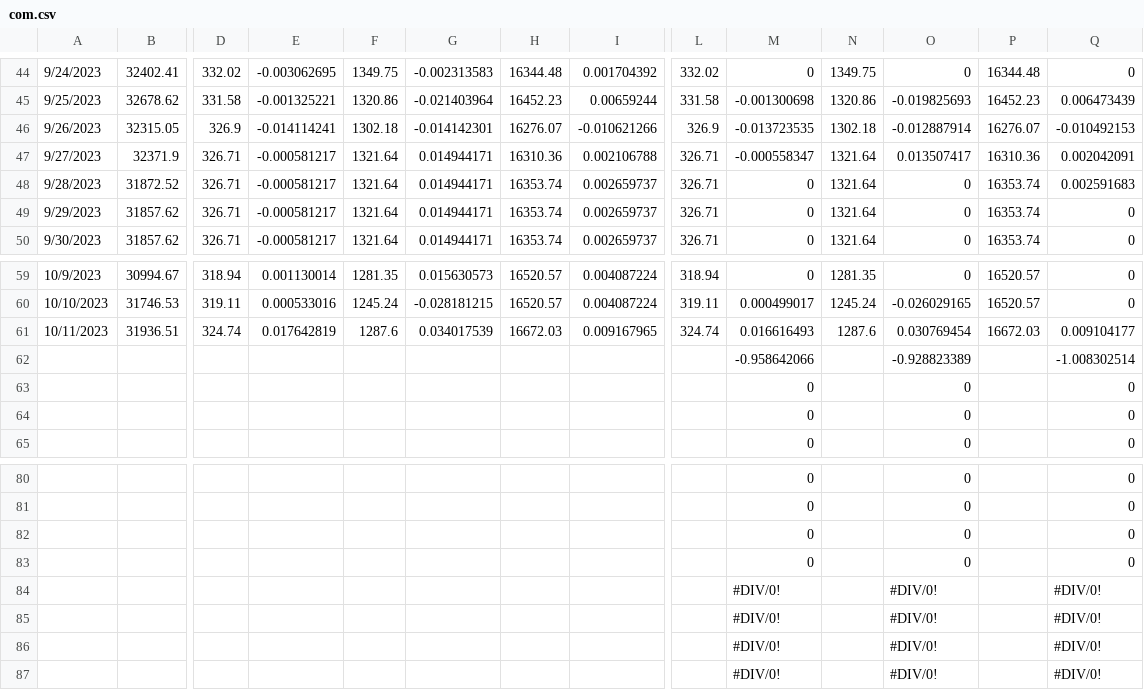
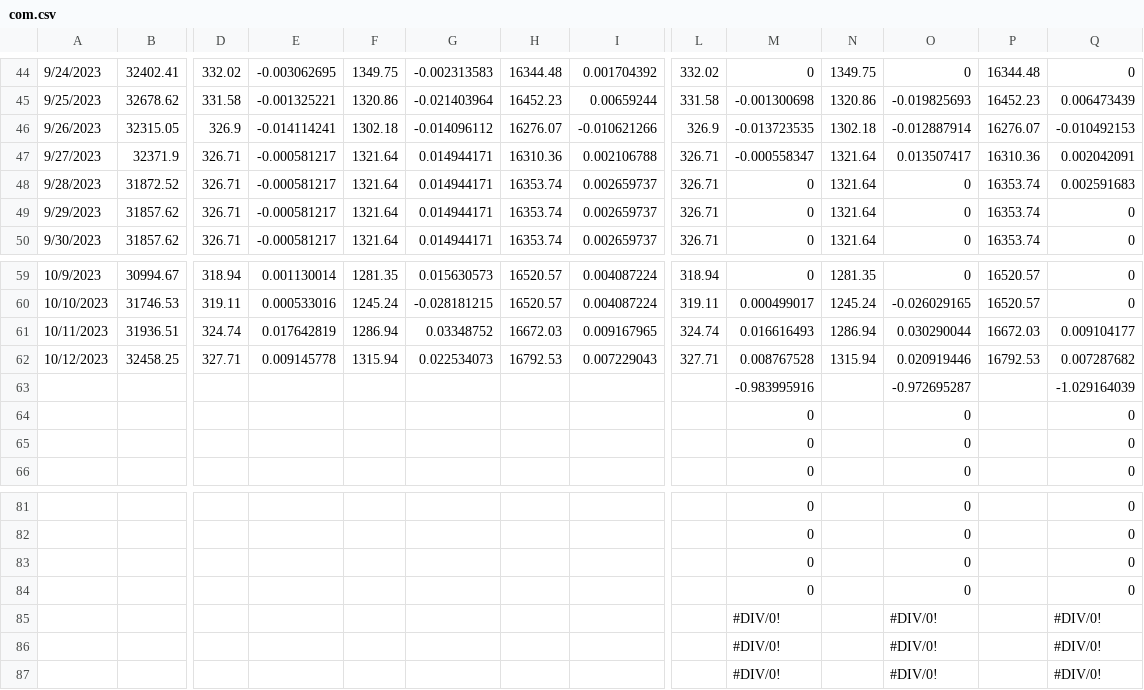
Before and after one commit to jjmerits/Dashboard, a CSV file: com.csv, drawn as a sheet; only a part is shown, gaps mark what is left out; removed rows and columns are numbered as before the commit, all else as after; rows hold the shown columns only; the diff names each change by its address in the sheet, - before the commit and + after, or states it on an @@ line.

```diff
--- a/com.csv
+++ b/com.csv
-G46: -0.014142301
+G46: -0.014096112
-F61: 1287.6
+F61: 1286.94
-G61: 0.034017539
+G61: 0.03348752
-N61: 1287.6
+N61: 1286.94
-O61: 0.030769454
+O61: 0.030290044
-row 62:  |  |  |  |  |  |  |  |  | -0.958642066 |  | -0.928823389 |  | -1.008302514
+row 62: 10/12/2023 | 32458.25 | 327.71 | 0.009145778 | 1315.94 | 0.022534073 | 16792.53 | 0.007229043 | 327.71 | 0.008767528 | 1315.94 | 0.020919446 | 16792.53 | 0.007287682
+row 63:  |  |  |  |  |  |  |  |  | -0.983995916 |  | -0.972695287 |  | -1.029164039
-row 84:  |  |  |  |  |  |  |  |  | #DIV/0! |  | #DIV/0! |  | #DIV/0!
```
Also changed, not shown: dash.csv.
